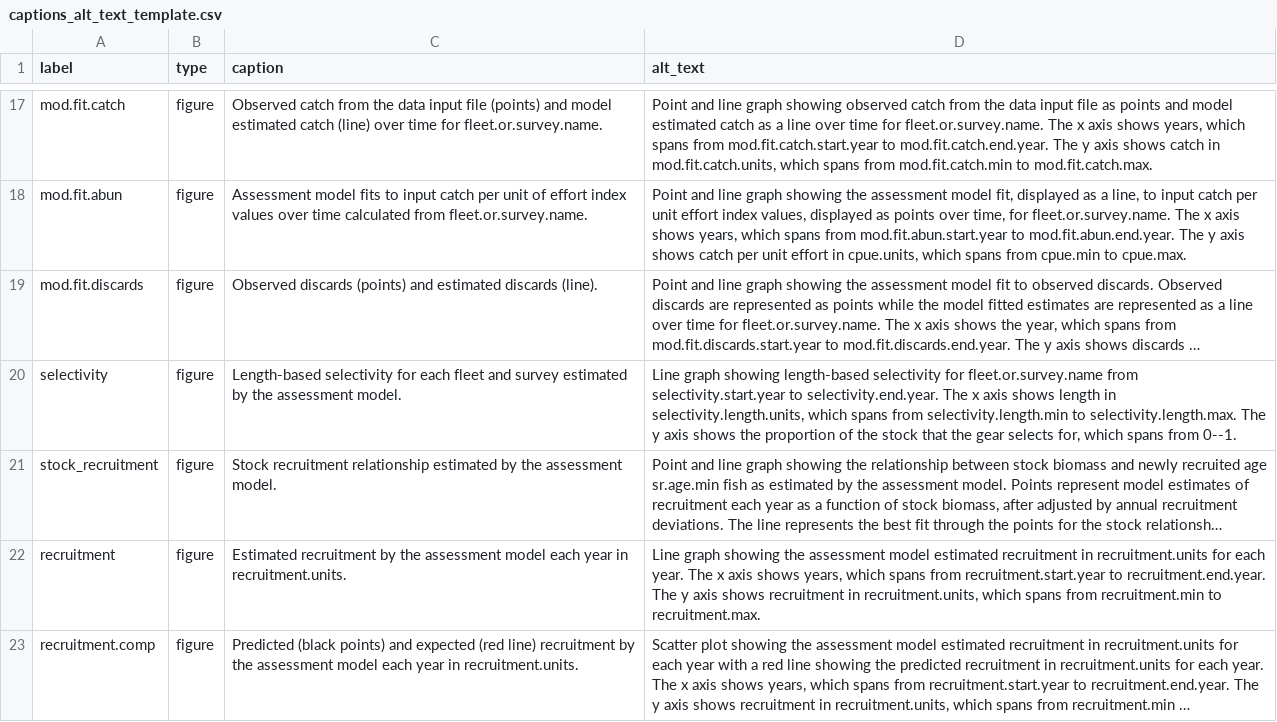
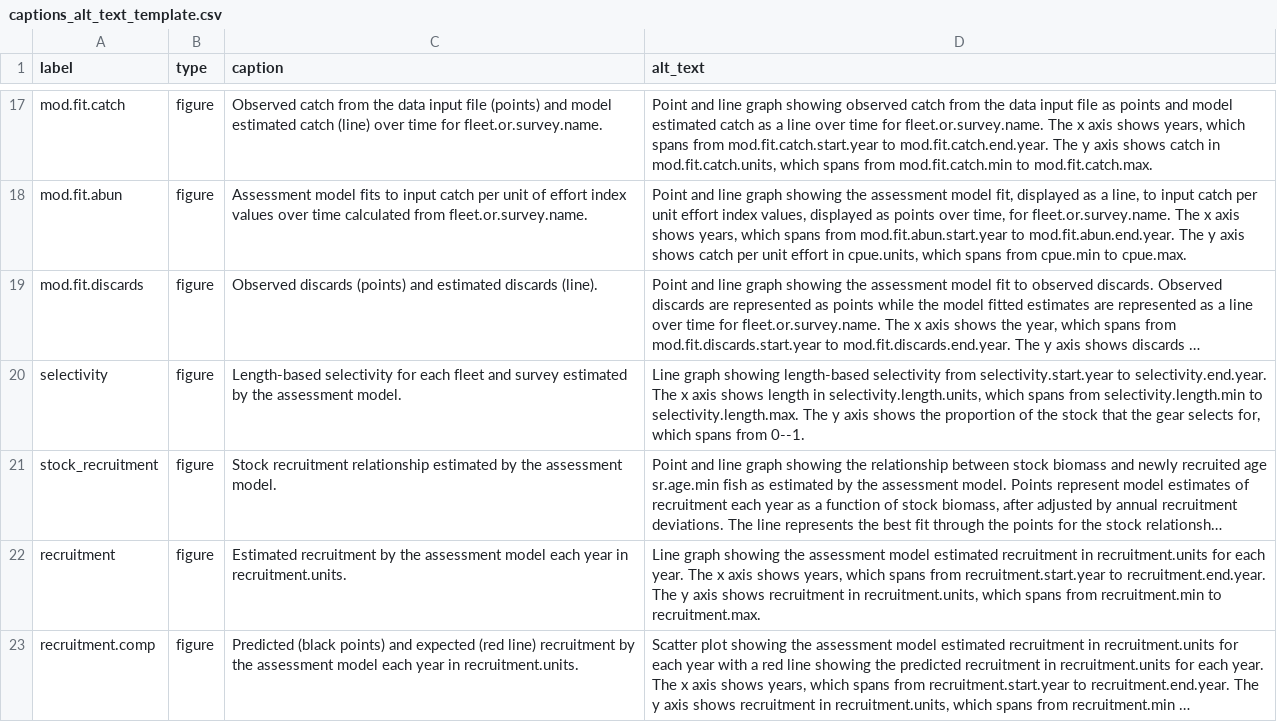
Before and after one commit to nmfs-ost/stockplotr, a CSV file: inst/resources/captions_alt_text_template.csv, drawn as a sheet; only a part is shown, gaps mark what is left out; long unchanged cells end in …; the diff names each change by its address in the sheet, - before the commit and + after, or states it on an @@ line.

Commit message:
Begin draft selectivity plot

```diff
--- a/inst/resources/captions_alt_text_template.csv
+++ b/inst/resources/captions_alt_text_template.csv
-D20 (alt_text): …length-based selectivity for fleet.or.survey.name from selectivity.start.year…
+D20 (alt_text): …length-based selectivity from selectivity.start.year…
```
Also changed, not shown: 6 other files.
